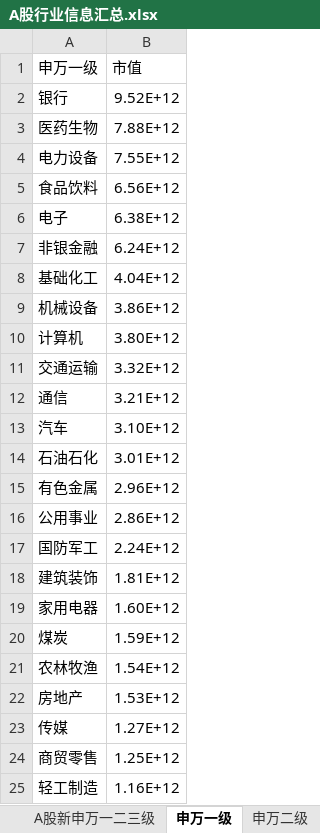
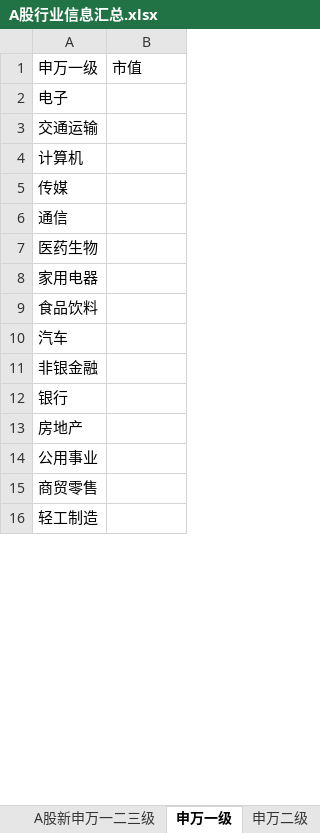
Before and after one commit to Applehxffish/value-investmment, an Excel workbook: 估值分析/A股行业信息汇总.xlsx, sheet 申万一级, drawn as a sheet; only a part is shown; values as stored, in another font and other column widths than the file's, no borders; removed rows and columns are numbered as before the commit, all else as after; the diff covers the shown part only; the diff names each change by its address in the sheet, - before the commit and + after, or states it on an @@ line.

```diff
--- a/估值分析/A股行业信息汇总.xlsx (sheet 申万一级)
+++ b/估值分析/A股行业信息汇总.xlsx (sheet 申万一级)
-row 2: 银行 | 9.52E+12
-row 3: 医药生物 | 7.88E+12
-row 4: 电力设备 | 7.55E+12
-row 5: 食品饮料 | 6.56E+12
-B2: 6.38E+12
+B2: (empty)
-row 7: 非银金融 | 6.24E+12
-row 8: 基础化工 | 4.04E+12
-row 9: 机械设备 | 3.86E+12
-row 10: 计算机 | 3.80E+12
-B3: 3.32E+12
+B3: (empty)
+row 4: 计算机
+row 5: 传媒
-B6: 3.21E+12
+B6: (empty)
-row 13: 汽车 | 3.10E+12
-row 14: 石油石化 | 3.01E+12
-row 15: 有色金属 | 2.96E+12
-row 16: 公用事业 | 2.86E+12
-row 17: 国防军工 | 2.24E+12
-row 18: 建筑装饰 | 1.81E+12
+row 7: 医药生物
-B8: 1.60E+12
+B8: (empty)
-row 20: 煤炭 | 1.59E+12
-row 21: 农林牧渔 | 1.54E+12
+row 9: 食品饮料
+row 10: 汽车
+row 11: 非银金融
+row 12: 银行
-B13: 1.53E+12
+B13: (empty)
-row 23: 传媒 | 1.27E+12
+row 14: 公用事业
-B15: 1.25E+12
+B15: (empty)
-B16: 1.16E+12
+B16: (empty)
```
Also changed, not shown: 13 added rows, 4 removed rows and 3 edited cells elsewhere in this sheet, sheet 申万二级, charts or pictures, 估值分析/SW1L电力设备/电力设备-光伏设备.xlsm, 估值分析/行业利基详细分析/碳达峰中和/电池及储能分析股票池.xlsm.
